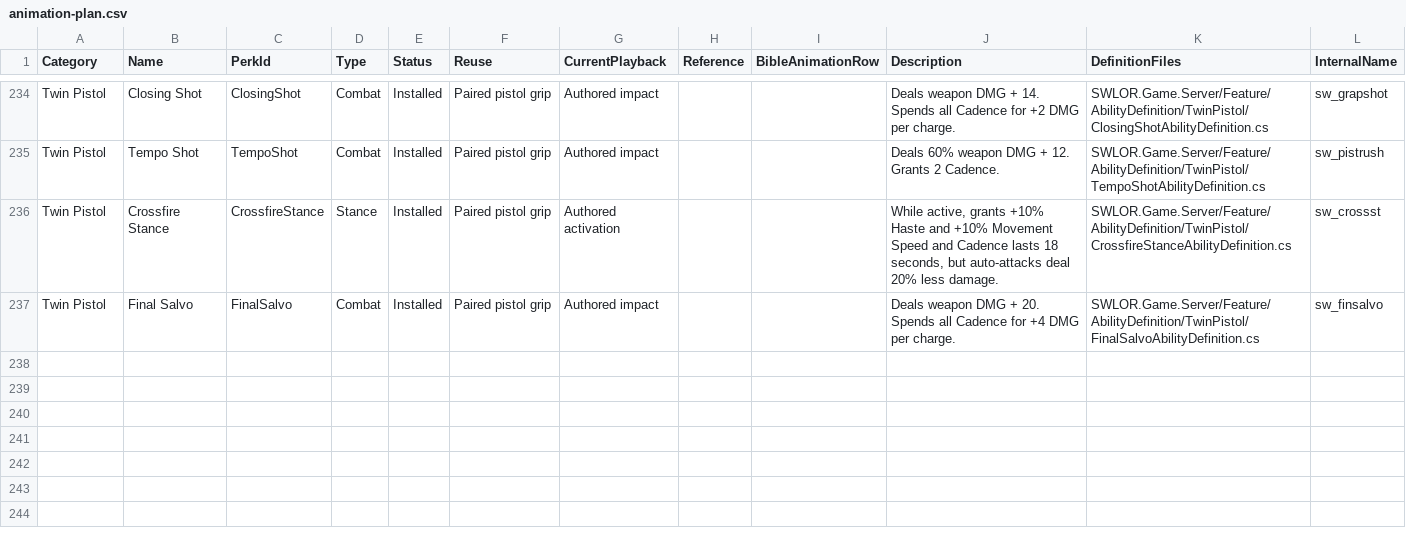
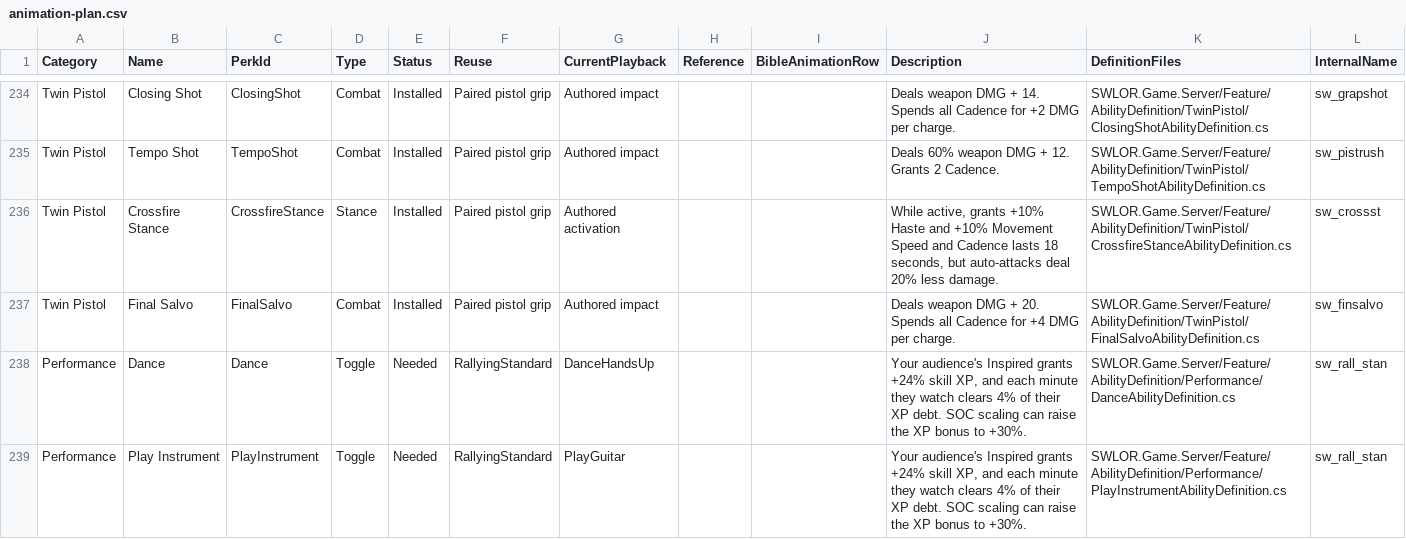
Before and after one commit to zunath/SWLOR_NWN, a CSV file: design/animations/animation-plan.csv, drawn as a sheet; only a part is shown, gaps mark what is left out; the diff names each change by its address in the sheet, - before the commit and + after, or states it on an @@ line.

```diff
--- a/design/animations/animation-plan.csv
+++ b/design/animations/animation-plan.csv
+row 238: Performance | Dance | Dance | Toggle | Needed | RallyingStandard | DanceHandsUp |  |  | Your audience's Inspired grants +24% skill XP, and each minute they watch clears 4% of their XP debt. SOC scaling can raise the XP bonus to +30%. | SWLOR.Game.Server/Feature/AbilityDefinition/Performance/DanceAbilityDefinition.cs | sw_rall_stan
+row 239: Performance | Play Instrument | PlayInstrument | Toggle | Needed | RallyingStandard | PlayGuitar |  |  | Your audience's Inspired grants +24% skill XP, and each minute they watch clears 4% of their XP debt. SOC scaling can raise the XP bonus to +30%. | SWLOR.Game.Server/Feature/AbilityDefinition/Performance/PlayInstrumentAbilityDefinition.cs | sw_rall_stan
```
Also changed, not shown: SWLOR.Game.Server/Readmes/GameplayIconManifest.csv, 21 other files.
